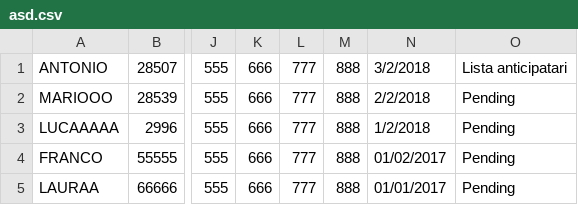
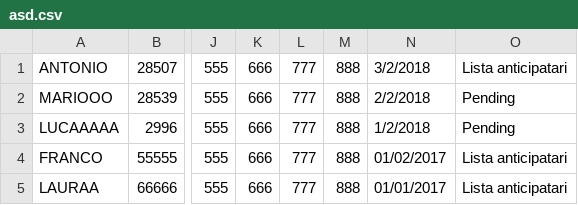
Before and after one commit to endriazizi/standaloneAlgoGraduatoria, a CSV file: asd.csv, drawn as a sheet; only a part is shown, gaps mark what is left out; the diff names each change by its address in the sheet, - before the commit and + after, or states it on an @@ line.

```diff
--- a/asd.csv
+++ b/asd.csv
-O4:O5: Pending
+O4:O5: Lista anticipatari
```
Also changed, not shown: 4 other files.
